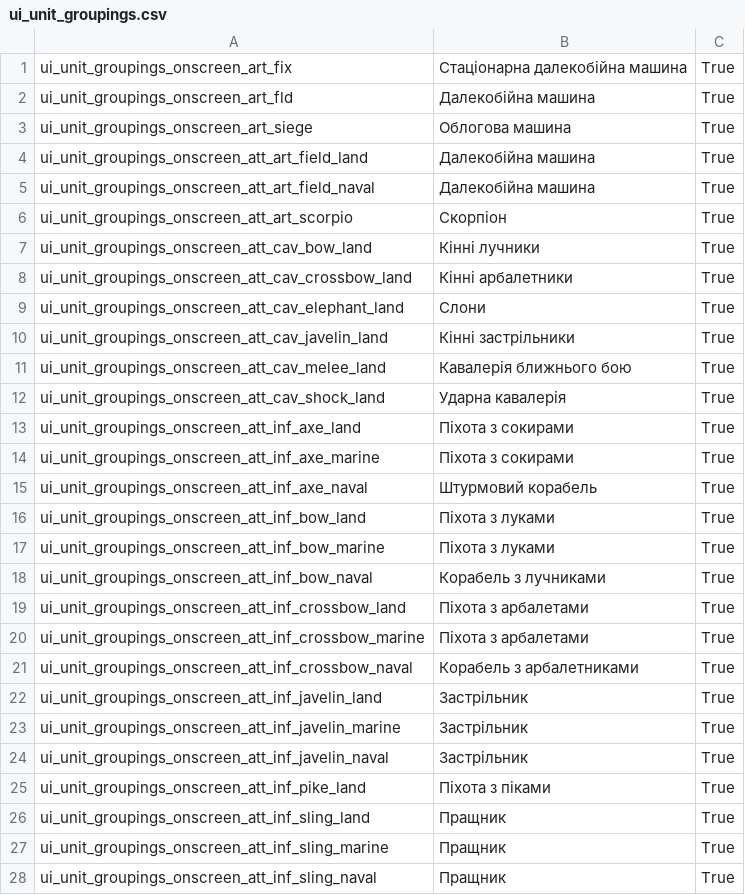
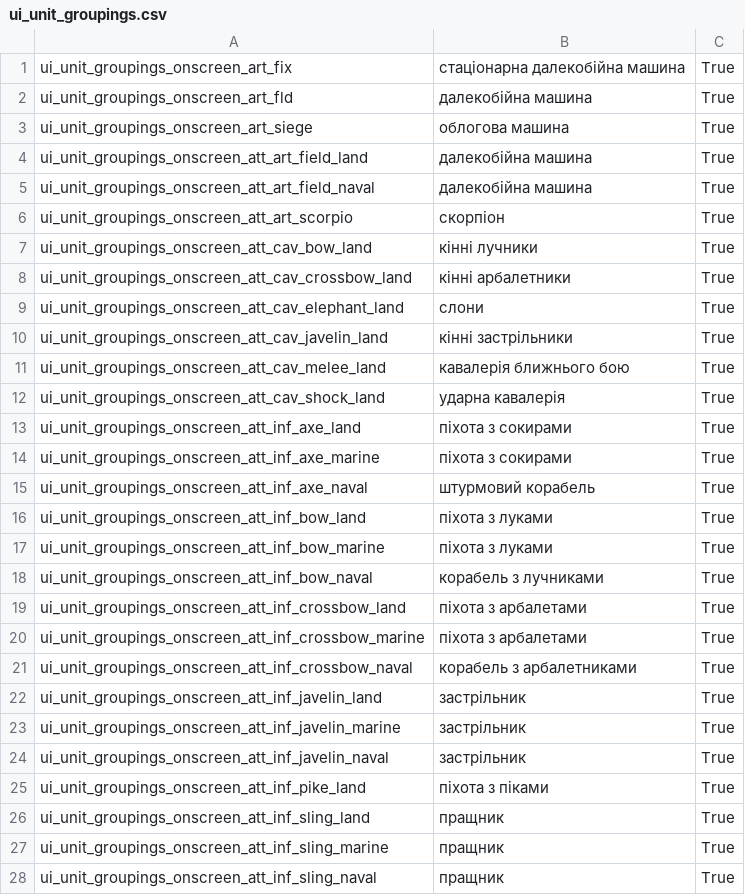
Before and after one commit to Rostik18/Attila_Ukrainian_Translation, a CSV file: en_localisation_files/ui_unit_groupings.csv, drawn as a sheet; only a part is shown; the diff covers the shown part only.

Commit message:
Fixes for ui_unit_groupings and ui_unit_stats

```diff
--- a/en_localisation_files/ui_unit_groupings.csv
+++ b/en_localisation_files/ui_unit_groupings.csv
@@ -1,28 +1,28 @@
-"ui_unit_groupings_onscreen_art_fix"	"Стаціонарна далекобійна машина"	"True"
-"ui_unit_groupings_onscreen_art_fld"	"Далекобійна машина"	"True"
-"ui_unit_groupings_onscreen_art_siege"	"Облогова машина"	"True"
-"ui_unit_groupings_onscreen_att_art_field_land"	"Далекобійна машина"	"True"
-"ui_unit_groupings_onscreen_att_art_field_naval"	"Далекобійна машина"	"True"
-"ui_unit_groupings_onscreen_att_art_scorpio"	"Скорпіон"	"True"
-"ui_unit_groupings_onscreen_att_cav_bow_land"	"Кінні лучники"	"True"
-"ui_unit_groupings_onscreen_att_cav_crossbow_land"	"Кінні арбалетники"	"True"
-"ui_unit_groupings_onscreen_att_cav_elephant_land"	"Слони"	"True"
-"ui_unit_groupings_onscreen_att_cav_javelin_land"	"Кінні застрільники"	"True"
-"ui_unit_groupings_onscreen_att_cav_melee_land"	"Кавалерія ближнього бою"	"True"
-"ui_unit_groupings_onscreen_att_cav_shock_land"	"Ударна кавалерія"	"True"
-"ui_unit_groupings_onscreen_att_inf_axe_land"	"Піхота з сокирами"	"True"
-"ui_unit_groupings_onscreen_att_inf_axe_marine"	"Піхота з сокирами"	"True"
-"ui_unit_groupings_onscreen_att_inf_axe_naval"	"Штурмовий корабель"	"True"
-"ui_unit_groupings_onscreen_att_inf_bow_land"	"Піхота з луками"	"True"
-"ui_unit_groupings_onscreen_att_inf_bow_marine"	"Піхота з луками"	"True"
-"ui_unit_groupings_onscreen_att_inf_bow_naval"	"Корабель з лучниками"	"True"
-"ui_unit_groupings_onscreen_att_inf_crossbow_land"	"Піхота з арбалетами"	"True"
-"ui_unit_groupings_onscreen_att_inf_crossbow_marine"	"Піхота з арбалетами"	"True"
-"ui_unit_groupings_onscreen_att_inf_crossbow_naval"	"Корабель з арбалетниками"	"True"
-"ui_unit_groupings_onscreen_att_inf_javelin_land"	"Застрільник"	"True"
-"ui_unit_groupings_onscreen_att_inf_javelin_marine"	"Застрільник"	"True"
-"ui_unit_groupings_onscreen_att_inf_javelin_naval"	"Застрільник"	"True"
-"ui_unit_groupings_onscreen_att_inf_pike_land"	"Піхота з піками"	"True"
-"ui_unit_groupings_onscreen_att_inf_sling_land"	"Пращник"	"True"
-"ui_unit_groupings_onscreen_att_inf_sling_marine"	"Пращник"	"True"
-"ui_unit_groupings_onscreen_att_inf_sling_naval"	"Пращник"	"True"
+"ui_unit_groupings_onscreen_art_fix"	"стаціонарна далекобійна машина"	"True"
+"ui_unit_groupings_onscreen_art_fld"	"далекобійна машина"	"True"
+"ui_unit_groupings_onscreen_art_siege"	"облогова машина"	"True"
+"ui_unit_groupings_onscreen_att_art_field_land"	"далекобійна машина"	"True"
+"ui_unit_groupings_onscreen_att_art_field_naval"	"далекобійна машина"	"True"
+"ui_unit_groupings_onscreen_att_art_scorpio"	"скорпіон"	"True"
+"ui_unit_groupings_onscreen_att_cav_bow_land"	"кінні лучники"	"True"
+"ui_unit_groupings_onscreen_att_cav_crossbow_land"	"кінні арбалетники"	"True"
+"ui_unit_groupings_onscreen_att_cav_elephant_land"	"слони"	"True"
+"ui_unit_groupings_onscreen_att_cav_javelin_land"	"кінні застрільники"	"True"
+"ui_unit_groupings_onscreen_att_cav_melee_land"	"кавалерія ближнього бою"	"True"
+"ui_unit_groupings_onscreen_att_cav_shock_land"	"ударна кавалерія"	"True"
+"ui_unit_groupings_onscreen_att_inf_axe_land"	"піхота з сокирами"	"True"
+"ui_unit_groupings_onscreen_att_inf_axe_marine"	"піхота з сокирами"	"True"
+"ui_unit_groupings_onscreen_att_inf_axe_naval"	"штурмовий корабель"	"True"
+"ui_unit_groupings_onscreen_att_inf_bow_land"	"піхота з луками"	"True"
+"ui_unit_groupings_onscreen_att_inf_bow_marine"	"піхота з луками"	"True"
+"ui_unit_groupings_onscreen_att_inf_bow_naval"	"корабель з лучниками"	"True"
+"ui_unit_groupings_onscreen_att_inf_crossbow_land"	"піхота з арбалетами"	"True"
+"ui_unit_groupings_onscreen_att_inf_crossbow_marine"	"піхота з арбалетами"	"True"
+"ui_unit_groupings_onscreen_att_inf_crossbow_naval"	"корабель з арбалетниками"	"True"
+"ui_unit_groupings_onscreen_att_inf_javelin_land"	"застрільник"	"True"
+"ui_unit_groupings_onscreen_att_inf_javelin_marine"	"застрільник"	"True"
+"ui_unit_groupings_onscreen_att_inf_javelin_naval"	"застрільник"	"True"
+"ui_unit_groupings_onscreen_att_inf_pike_land"	"піхота з піками"	"True"
+"ui_unit_groupings_onscreen_att_inf_sling_land"	"пращник"	"True"
+"ui_unit_groupings_onscreen_att_inf_sling_marine"	"пращник"	"True"
+"ui_unit_groupings_onscreen_att_inf_sling_naval"	"пращник"	"True"
```
Also changed, not shown: 27 edited cells elsewhere in this file, en_localisation_files/ui_unit_stats.csv, 2 other files.
